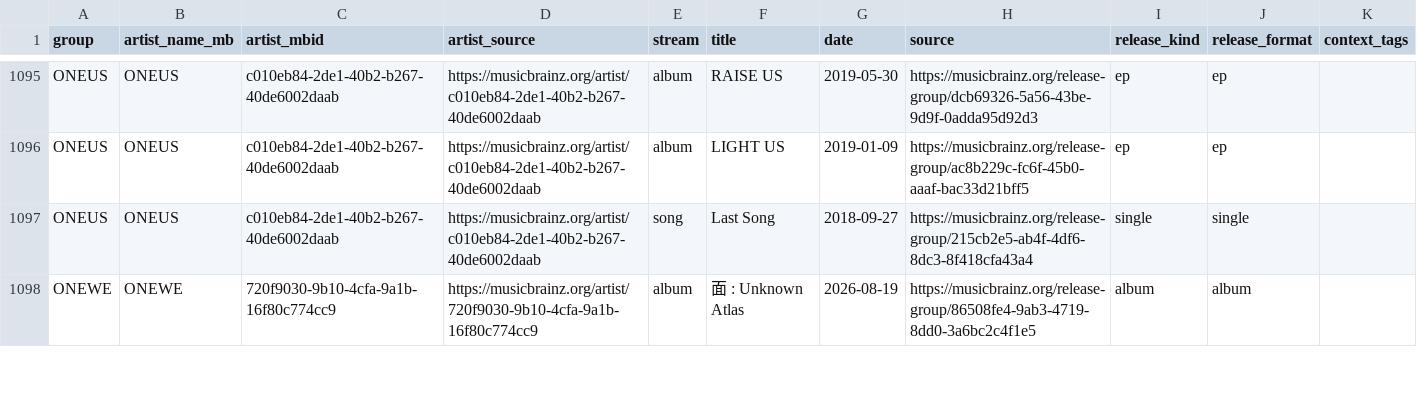
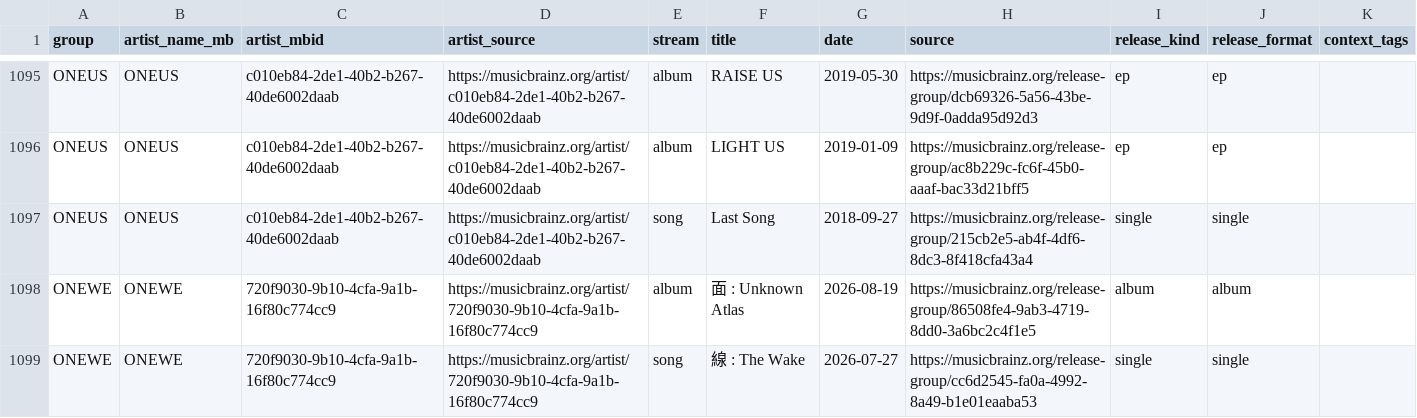
Before and after one commit to iAmSomething/idol-song-app, a CSV file: verified_release_history_mb.csv, drawn as a sheet; only a part is shown, gaps mark what is left out; the diff covers the shown part only.

```diff
--- a/verified_release_history_mb.csv
+++ b/verified_release_history_mb.csv
@@ -1098 +1098,2 @@ ONEUS,ONEUS,c010eb84-2de1-40b2-b267-40de6002daab,https://musicbrainz.org/artist/
 ONEWE,ONEWE,720f9030-9b10-4cfa-9a1b-16f80c774cc9,https://musicbrainz.org/artist/720f9030-9b10-4cfa-9a1b-16f80c774cc9,album,面 : Unknown Atlas,2026-08-19,https://musicbrainz.org/release-group/86508fe4-9ab3-4719-8dd0-3a6bc2c4f1e5,album,album,
+ONEWE,ONEWE,720f9030-9b10-4cfa-9a1b-16f80c774cc9,https://musicbrainz.org/artist/720f9030-9b10-4cfa-9a1b-16f80c774cc9,song,線 : The Wake,2026-07-27,https://musicbrainz.org/release-group/cc6d2545-fa0a-4992-8a49-b1e01eaaba53,single,single,
```
Also changed, not shown: 4 added rows, 2 removed rows and 1 edited cell elsewhere in this file, group_latest_release_since_2025-06-01_mb.csv, mv_manual_review_queue.csv, 23 other files.
